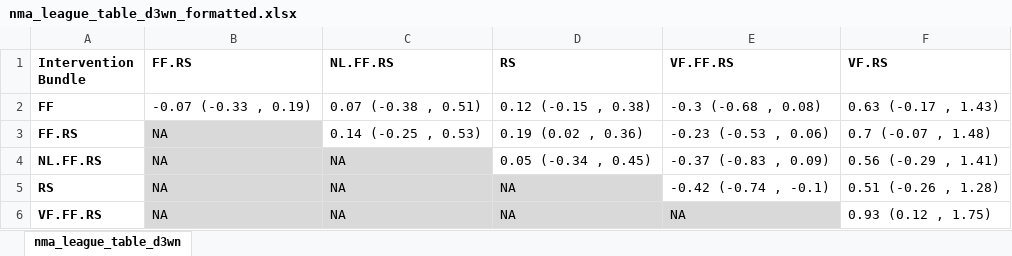
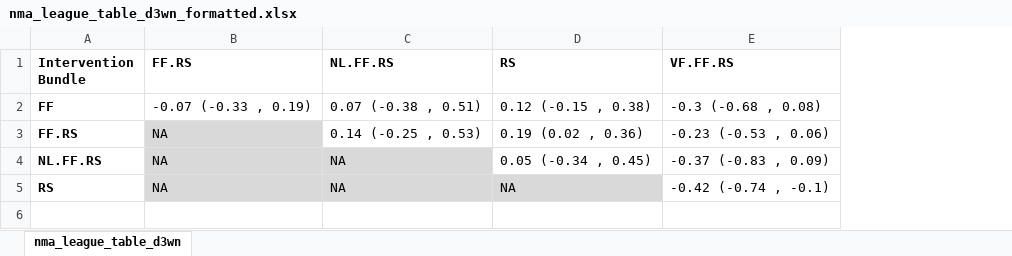
Before and after one commit to Instructional-Research-Group-IRG/network-meta-analysis, an Excel workbook: nma_league_table_d3wn_formatted.xlsx, sheet nma_league_table_d3wn, drawn as a sheet; values as stored, in another font and other column widths than the file's, no borders; the diff names each change by its address in the sheet, - before the commit and + after, or states it on an @@ line.

```diff
--- a/nma_league_table_d3wn_formatted.xlsx (sheet nma_league_table_d3wn)
+++ b/nma_league_table_d3wn_formatted.xlsx (sheet nma_league_table_d3wn)
-column F (VF.RS), rows 2-5: 0.63 (-0.17 , 1.43) | 0.7 (-0.07 , 1.48) | 0.56 (-0.29 , 1.41) | 0.51 (-0.26 , 1.28)
-row 6: VF.FF.RS | NA | NA | NA | NA | 0.93 (0.12 , 1.75)
```
Also changed, not shown: nma_league_table_d2rn_formatted.xlsx, 7 other files.
